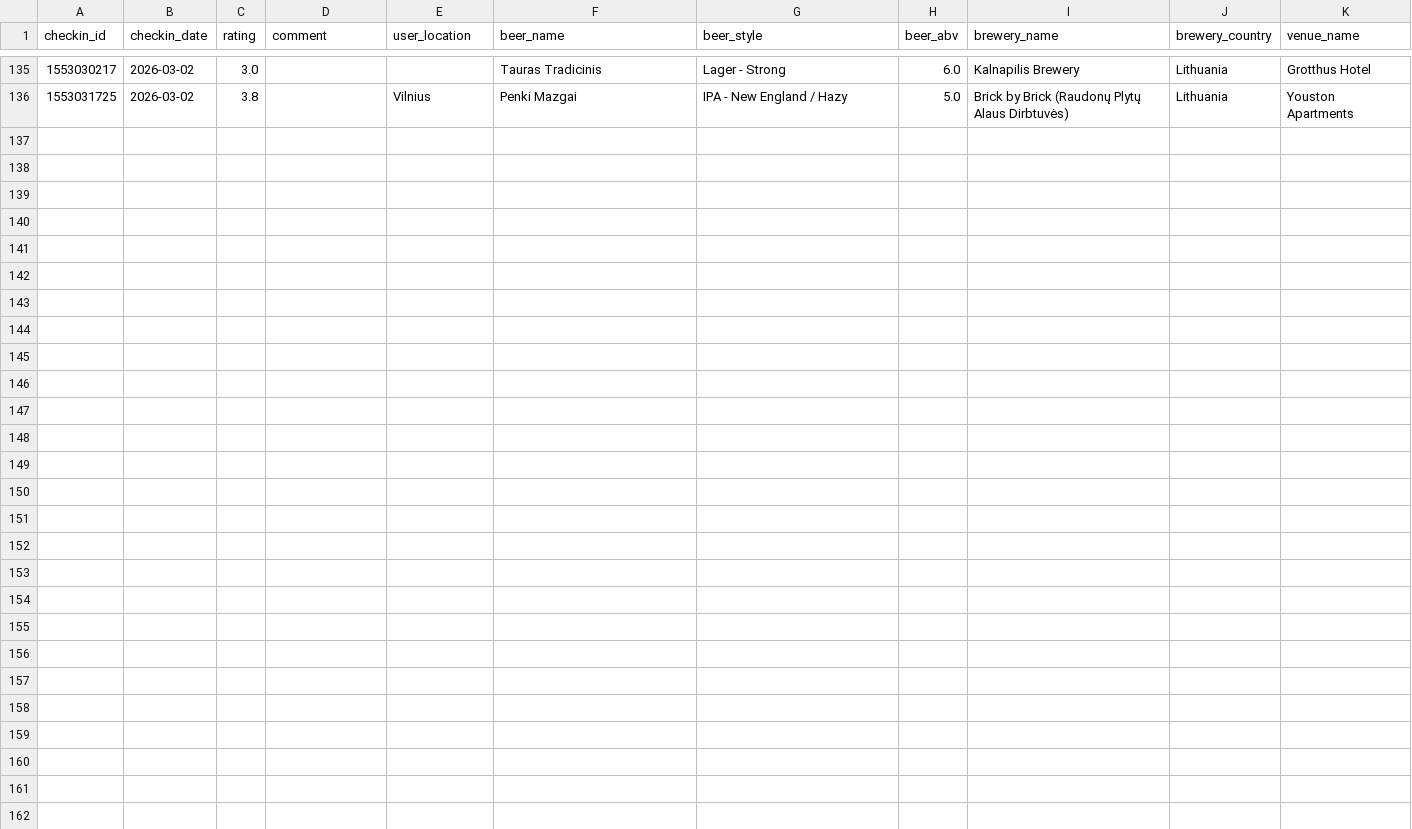
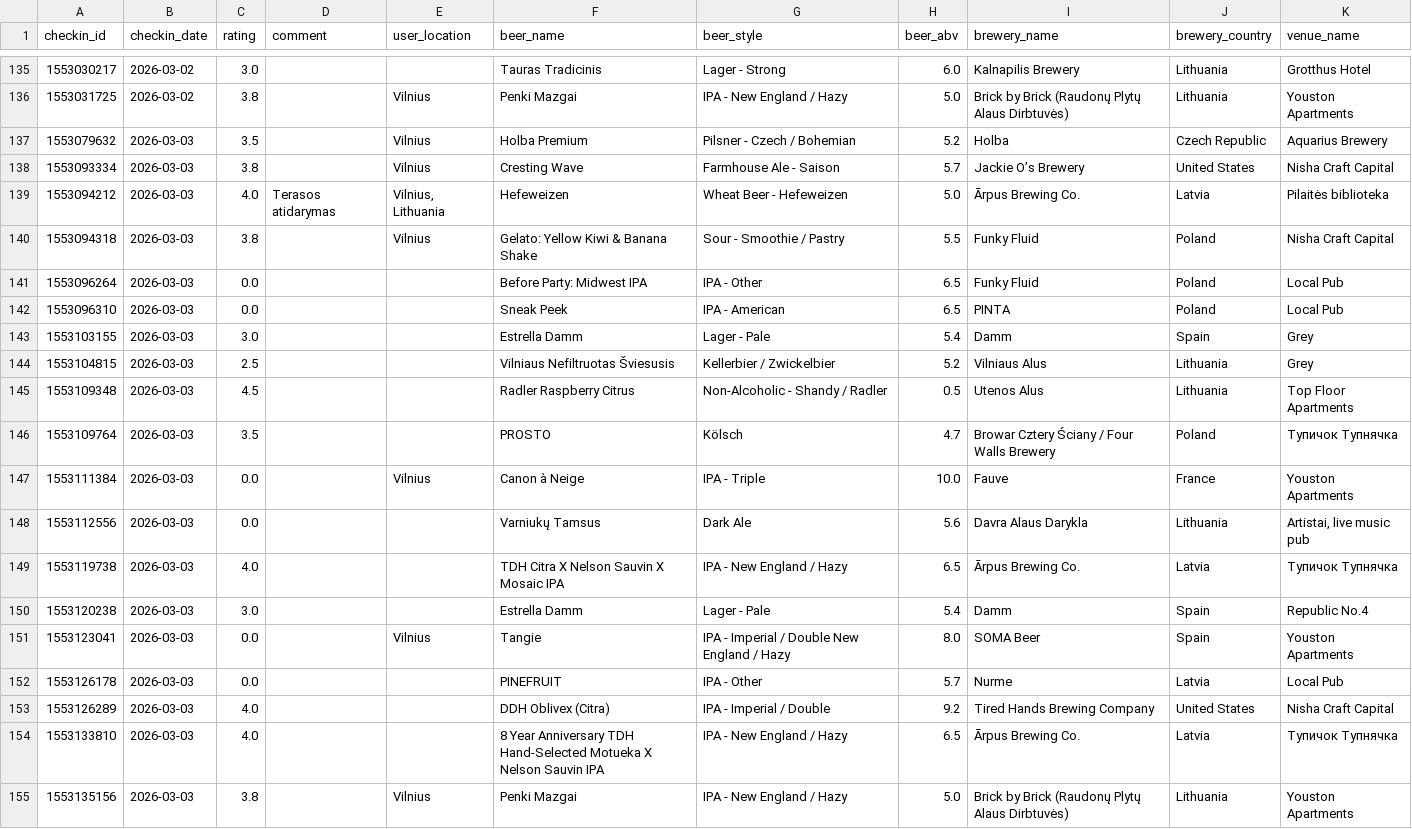
Before and after one commit to scala-steward/vilnius-pub, a CSV file: ingestion/checkins_csv/checkin_year=2026/checkin_month=3/checkins_0.csv, drawn as a sheet; only a part is shown, gaps mark what is left out.

```diff
--- a/ingestion/checkins_csv/checkin_year=2026/checkin_month=3/checkins_0.csv
+++ b/ingestion/checkins_csv/checkin_year=2026/checkin_month=3/checkins_0.csv
@@ -137 +137,20 @@ checkin_id,checkin_date,rating,comment,user_location,beer_name,beer_style,beer_a
 1553031725,2026-03-02,3.8,"",Vilnius,Penki Mazgai,IPA - New England / Hazy,5.0,Brick by Brick (Raudonų Plytų Alaus Dirbtuvės),Lithuania,Youston Apartments
+1553079632,2026-03-03,3.5,"",Vilnius,Holba Premium,Pilsner - Czech / Bohemian,5.2,Holba,Czech Republic,Aquarius Brewery
+1553093334,2026-03-03,3.8,"",Vilnius,Cresting Wave,Farmhouse Ale - Saison,5.7,Jackie O’s Brewery,United States,Nisha Craft Capital
+1553094212,2026-03-03,4.0,Terasos atidarymas,"Vilnius, Lithuania",Hefeweizen,Wheat Beer - Hefeweizen,5.0,Ārpus Brewing Co.,Latvia,Pilaitės biblioteka
+1553094318,2026-03-03,3.8,"",Vilnius,Gelato: Yellow Kiwi & Banana Shake,Sour - Smoothie / Pastry,5.5,Funky Fluid,Poland,Nisha Craft Capital
+1553096264,2026-03-03,0.0,"","",Before Party: Midwest IPA,IPA - Other,6.5,Funky Fluid,Poland,Local Pub
+1553096310,2026-03-03,0.0,"","",Sneak Peek,IPA - American,6.5,PINTA,Poland,Local Pub
+1553103155,2026-03-03,3.0,"","",Estrella Damm,Lager - Pale,5.4,Damm,Spain,Grey
+1553104815,2026-03-03,2.5,"","",Vilniaus Nefiltruotas Šviesusis,Kellerbier / Zwickelbier,5.2,Vilniaus Alus,Lithuania,Grey
+1553109348,2026-03-03,4.5,"","",Radler Raspberry Citrus,Non-Alcoholic - Shandy / Radler,0.5,Utenos Alus,Lithuania,Top Floor Apartments
+1553109764,2026-03-03,3.5,"","",PROSTO,Kölsch,4.7,Browar Cztery Ściany / Four Walls Brewery,Poland,Тупичок Тупнячка
+1553111384,2026-03-03,0.0,"",Vilnius,Canon à Neige,IPA - Triple,10.0,Fauve,France,Youston Apartments
+1553112556,2026-03-03,0.0,"","",Varniukų Tamsus,Dark Ale,5.6,Davra Alaus Darykla,Lithuania,"Artistai, live music pub"
+1553119738,2026-03-03,4.0,"","",TDH Citra X Nelson Sauvin X Mosaic IPA,IPA - New England / Hazy,6.5,Ārpus Brewing Co.,Latvia,Тупичок Тупнячка
+1553120238,2026-03-03,3.0,"","",Estrella Damm,Lager - Pale,5.4,Damm,Spain,Republic No.4
+1553123041,2026-03-03,0.0,"",Vilnius,Tangie,IPA - Imperial / Double New England / Hazy,8.0,SOMA Beer,Spain,Youston Apartments
+1553126178,2026-03-03,0.0,"","",PINEFRUIT,IPA - Other,5.7,Nurme,Latvia,Local Pub
+1553126289,2026-03-03,4.0,"","",DDH Oblivex (Citra),IPA - Imperial / Double,9.2,Tired Hands Brewing Company,United States,Nisha Craft Capital
+1553133810,2026-03-03,4.0,"","",8 Year Anniversary TDH Hand-Selected Motueka X Nelson Sauvin IPA,IPA - New England / Hazy,6.5,Ārpus Brewing Co.,Latvia,Тупичок Тупнячка
+1553135156,2026-03-03,3.8,"",Vilnius,Penki Mazgai,IPA - New England / Hazy,5.0,Brick by Brick (Raudonų Plytų Alaus Dirbtuvės),Lithuania,Youston Apartments
```
